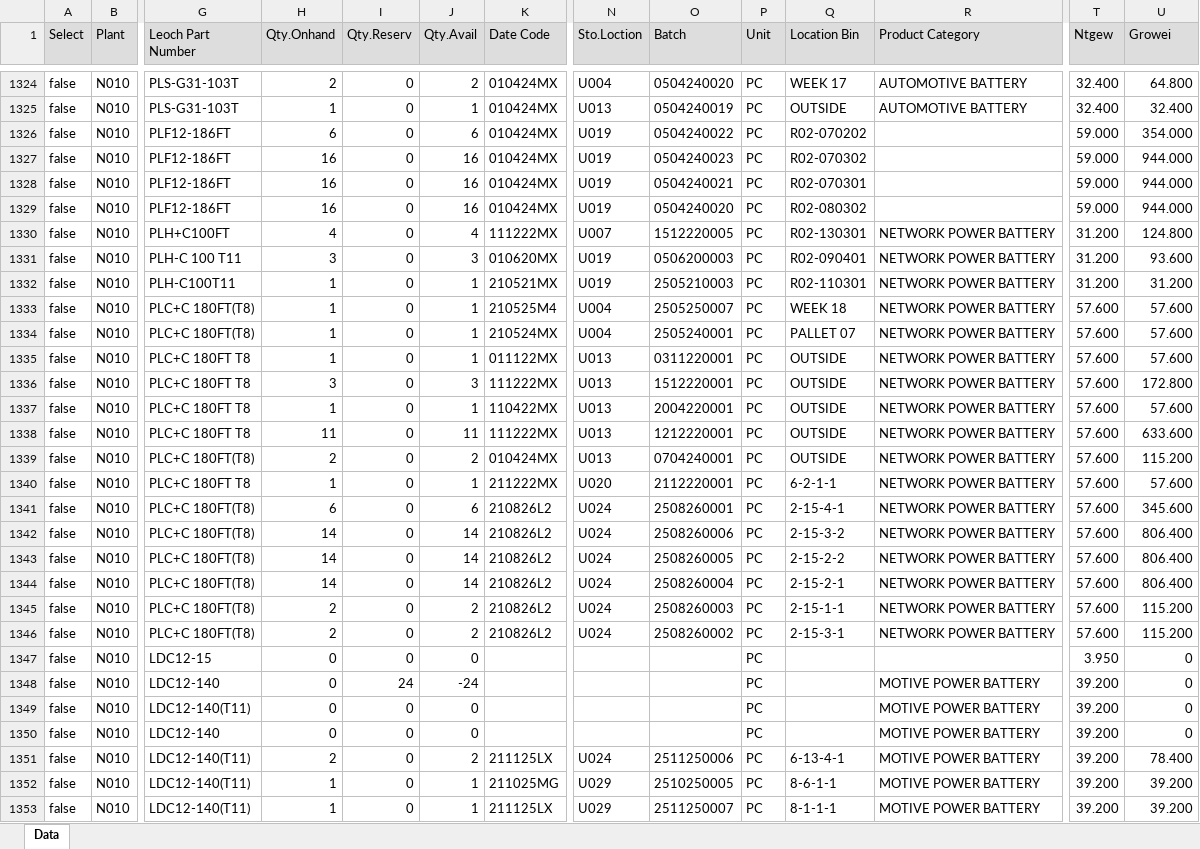
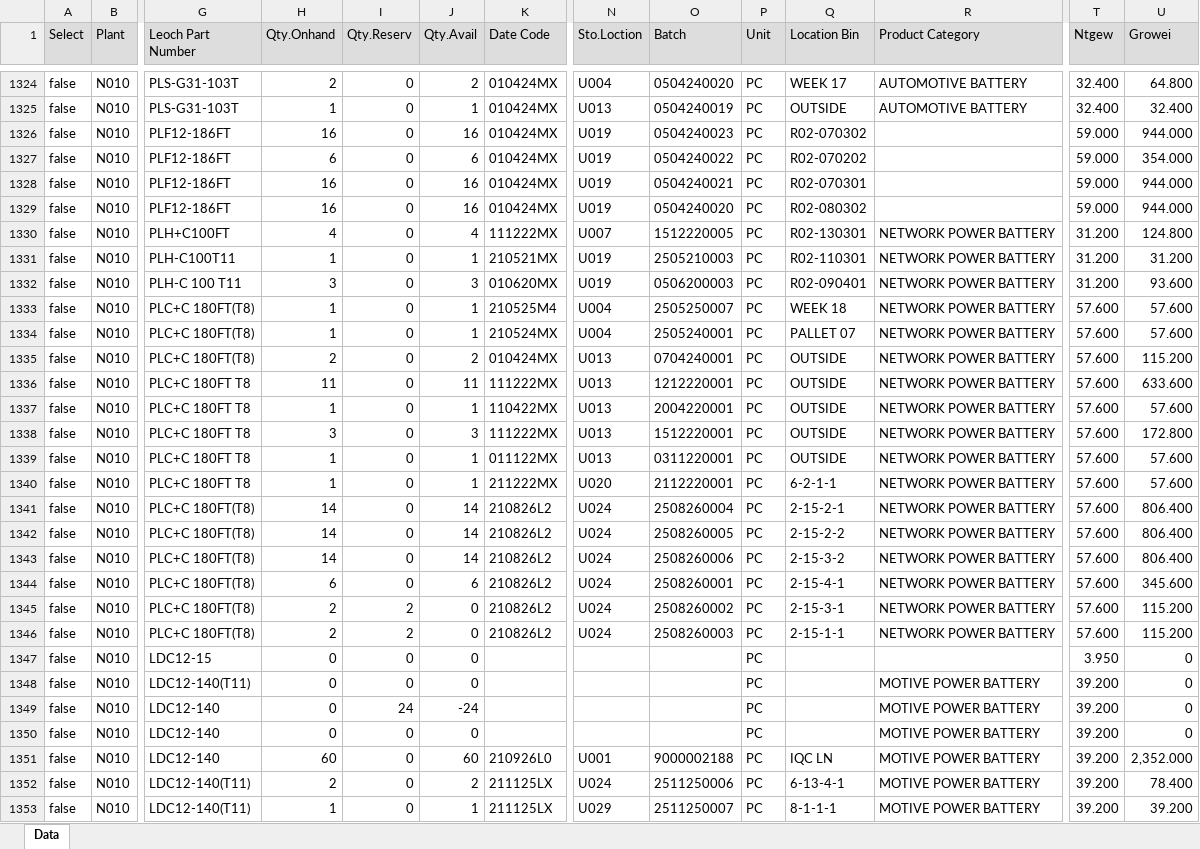
Before and after one commit to LeochBattery/Leoch-Inventory, an Excel workbook: N010.xlsx, sheet Data, drawn as a sheet; only a part is shown, gaps mark what is left out; values as stored, in another font and other column widths than the file's, no borders; removed rows and columns are numbered as before the commit, all else as after; rows hold the shown columns only; the diff covers the shown part only; the diff names each change by its address in the sheet, - before the commit and + after, or states it on an @@ line.

```diff
--- a/N010.xlsx (sheet Data)
+++ b/N010.xlsx (sheet Data)
@@ row 1326 moved to row 1327: false @@
@@ row 1331 moved to row 1332: false @@
@@ row 1338 moved to row 1336: false @@
@@ row 1336 moved to row 1338: false @@
@@ row 1335 moved to row 1339: false @@
-row 1341: false | N010 | PLC+C 180FT(T8) | 6 | 0 | 6 | 210826L2 | U024 | 2508260001 | PC | 2-15-4-1 | NETWORK POWER BATTERY | 57.600 | 345.600
@@ row 1343 moved to row 1342: false @@
@@ row 1342 moved to row 1343: false @@
-H1344 (Qty.Onhand): 2
+H1344 (Qty.Onhand): 6
-J1344 (Qty.Avail): 2
+J1344 (Qty.Avail): 6
-O1344 (Batch): 2508260003
+O1344 (Batch): 2508260001
-Q1344 (Location Bin): 2-15-1-1
+Q1344 (Location Bin): 2-15-4-1
-U1344 (Growei): 115.200
+U1344 (Growei): 345.600
-I1345 (Qty.Reserv): 0
+I1345 (Qty.Reserv): 2
-J1345 (Qty.Avail): 2
+J1345 (Qty.Avail): 0
+row 1346: false | N010 | PLC+C 180FT(T8) | 2 | 2 | 0 | 210826L2 | U024 | 2508260003 | PC | 2-15-1-1 | NETWORK POWER BATTERY | 57.600 | 115.200
-row 1348: false | N010 | LDC12-140 | 0 | 24 | -24 |  |  |  | PC |  | MOTIVE POWER BATTERY | 39.200 | 0
+row 1349: false | N010 | LDC12-140 | 0 | 24 | -24 |  |  |  | PC |  | MOTIVE POWER BATTERY | 39.200 | 0
+row 1351: false | N010 | LDC12-140 | 60 | 0 | 60 | 210926L0 | U001 | 9000002188 | PC | IQC LN | MOTIVE POWER BATTERY | 39.200 | 2,352.000
@@ row 1352 moved to row 1354: false @@
```
Also changed, not shown: 13 added rows, 15 removed rows, 636 moved rows and 263 edited cells elsewhere in this sheet.
